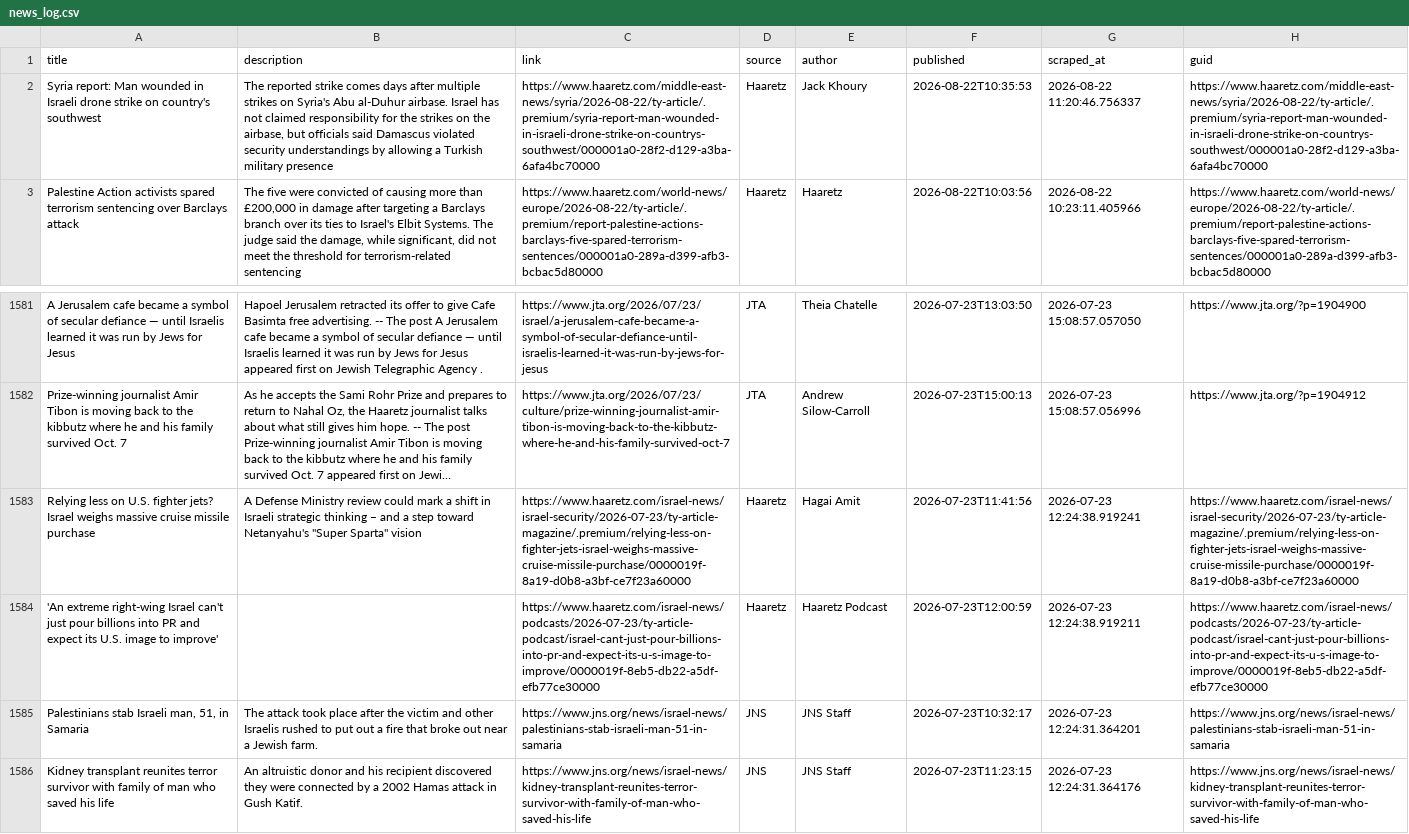
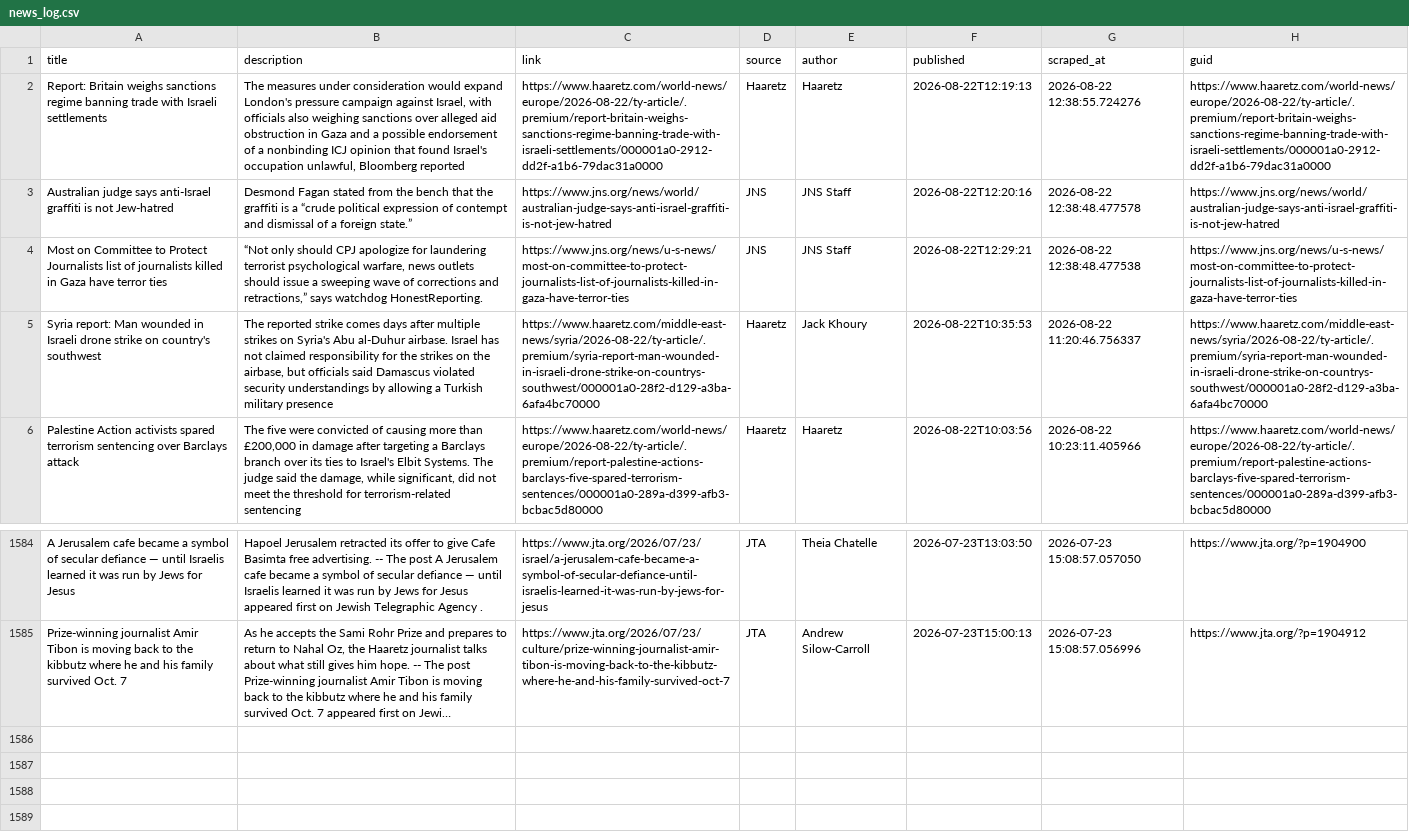
Before and after one commit to jballhalla/jewish-studies-feed, a CSV file: data/memory/news_log.csv, drawn as a sheet; only a part is shown, gaps mark what is left out; long unchanged cells end in …; removed rows and columns are numbered as before the commit, all else as after; the diff names each change by its address in the sheet, - before the commit and + after, or states it on an @@ line.

```diff
--- a/data/memory/news_log.csv
+++ b/data/memory/news_log.csv
+row 2: Report: Britain weighs sanctions regime banning trade with Israeli settlements | The measures under consideration would expand London's pressure campaign against Israel, with officials also weighing sanctions over alleged aid obstruction in Gaza and a possible endorsement of a nonbinding ICJ opinion that found Israel's occupation unlawful, Bloomberg reported | https://www.haaretz.com/world-news/europe/2026-08-22/ty-article/.premium/report-britain-weighs-sanctions-regime-banning-trade-with-israeli-settlements/000001a0-2912-dd2f-a1b6-79dac31a0000 | Haaretz | Haaretz | 2026-08-22T12:19:13 | 2026-08-22 12:38:55.724276 | https://www.haaretz.com/world-news/europe/2026-08-22/ty-article/.premium/report-britain-weighs-sanctions-regime-banning-trade-with-israeli-settlements/000001a0-2912-dd2f-a1b6-79dac31a0000
+row 3: Australian judge says anti-Israel graffiti is not Jew-hatred | Desmond Fagan stated from the bench that the graffiti is a “crude political expression of contempt and dismissal of a foreign state.” | https://www.jns.org/news/world/australian-judge-says-anti-israel-graffiti-is-not-jew-hatred | JNS | JNS Staff | 2026-08-22T12:20:16 | 2026-08-22 12:38:48.477578 | https://www.jns.org/news/world/australian-judge-says-anti-israel-graffiti-is-not-jew-hatred
+row 4: Most on Committee to Protect Journalists list of journalists killed in Gaza have terror ties | “Not only should CPJ apologize for laundering terrorist psychological warfare, news outlets should issue a sweeping wave of corrections and retractions,” says watchdog HonestReporting. | https://www.jns.org/news/u-s-news/most-on-committee-to-protect-journalists-list-of-journalists-killed-in-gaza-have-terror-ties | JNS | JNS Staff | 2026-08-22T12:29:21 | 2026-08-22 12:38:48.477538 | https://www.jns.org/news/u-s-news/most-on-committee-to-protect-journalists-list-of-journalists-killed-in-gaza-have-terror-ties
-row 1583: Relying less on U.S. fighter jets? Israel weighs massive cruise missile purchase | A Defense Ministry review could mark a shift in Israeli strategic thinking – and a step toward Netanyahu's "Super Sparta" vision | https://www.haaretz.com/israel-news/israel-security/2026-07-23/ty-article-magazine/.premium/relying-less-on-fighter-jets-israel-weighs-massive-cruise-missile-purchase/0000019f-8a19-d0b8-a3bf-ce7f23a60000 | Haaretz | Hagai Amit | 2026-07-23T11:41:56 | 2026-07-23 12:24:38.919241 | https://www.haaretz.com/israel-news/israel-security/2026-07-23/ty-article-magazine/.premium/relying-less-on-fighter-jets-israel-weighs-massive-cruise-missile-purchase/0000019f-8a19-d0b8-a3bf-ce7f23a60000
-row 1584: 'An extreme right-wing Israel can't just pour billions into PR and expect its U.S. image to improve' |  | https://www.haaretz.com/israel-news/podcasts/2026-07-23/ty-article-podcast/israel-cant-just-pour-billions-into-pr-and-expect-its-u-s-image-to-improve/0000019f-8eb5-db22-a5df-efb77ce30000 | Haaretz | Haaretz Podcast | 2026-07-23T12:00:59 | 2026-07-23 12:24:38.919211 | https://www.haaretz.com/israel-news/podcasts/2026-07-23/ty-article-podcast/israel-cant-just-pour-billions-into-pr-and-expect-its-u-s-image-to-improve/0000019f-8eb5-db22-a5df-efb77ce30000
-row 1585: Palestinians stab Israeli man, 51, in Samaria | The attack took place after the victim and other Israelis rushed to put out a fire that broke out near a Jewish farm. | https://www.jns.org/news/israel-news/palestinians-stab-israeli-man-51-in-samaria | JNS | JNS Staff | 2026-07-23T10:32:17 | 2026-07-23 12:24:31.364201 | https://www.jns.org/news/israel-news/palestinians-stab-israeli-man-51-in-samaria
-row 1586: Kidney transplant reunites terror survivor with family of man who saved his life | An altruistic donor and his recipient discovered they were connected by a 2002 Hamas attack in Gush Katif. | https://www.jns.org/news/israel-news/kidney-transplant-reunites-terror-survivor-with-family-of-man-who-saved-his-life | JNS | JNS Staff | 2026-07-23T11:23:15 | 2026-07-23 12:24:31.364176 | https://www.jns.org/news/israel-news/kidney-transplant-reunites-terror-survivor-with-family-of-man-who-saved-his-life
```
